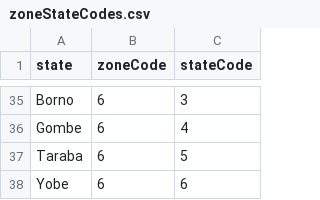
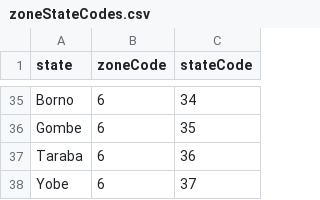
Before and after one commit to puzhu/Nigeria-Price-Study-App, a CSV file: data/zoneStateCodes.csv, drawn as a sheet; only a part is shown, gaps mark what is left out; the diff covers the shown part only.

```diff
--- a/data/zoneStateCodes.csv
+++ b/data/zoneStateCodes.csv
@@ -35,4 +35,4 @@
-"Borno",6,3
-"Gombe",6,4
-"Taraba",6,5
-"Yobe",6,6
+"Borno",6,34
+"Gombe",6,35
+"Taraba",6,36
+"Yobe",6,37
```
Also changed, not shown: 27 edited cells elsewhere in this file, data/zoneVol.csv, 8 other files.
